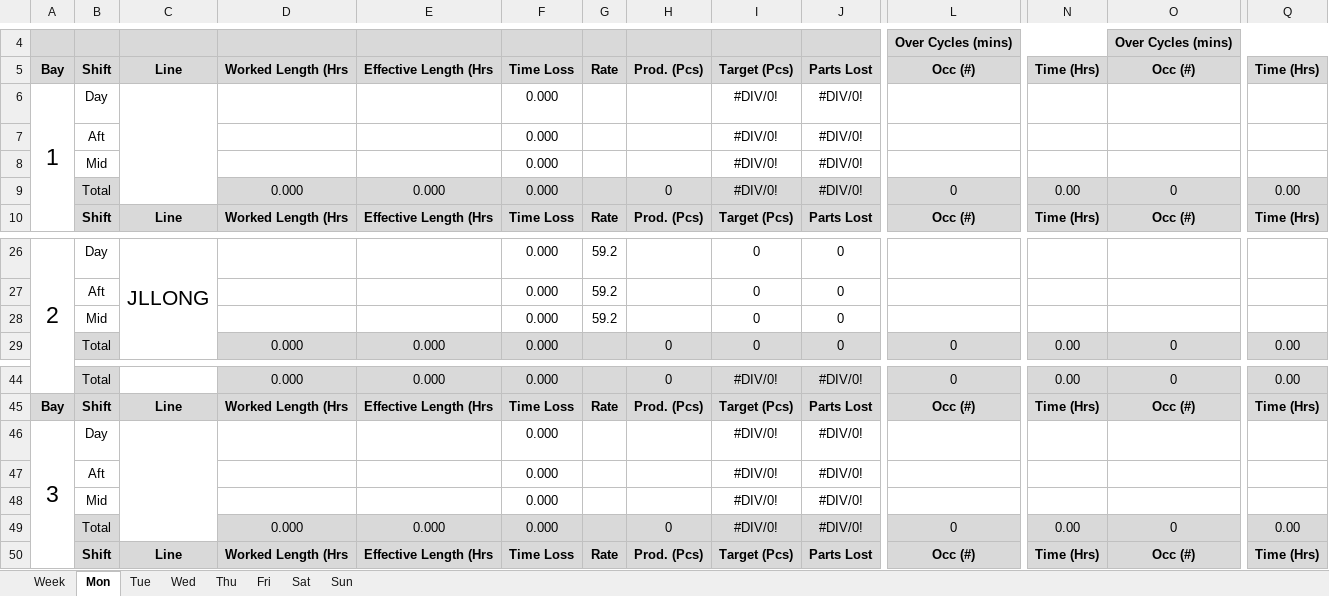
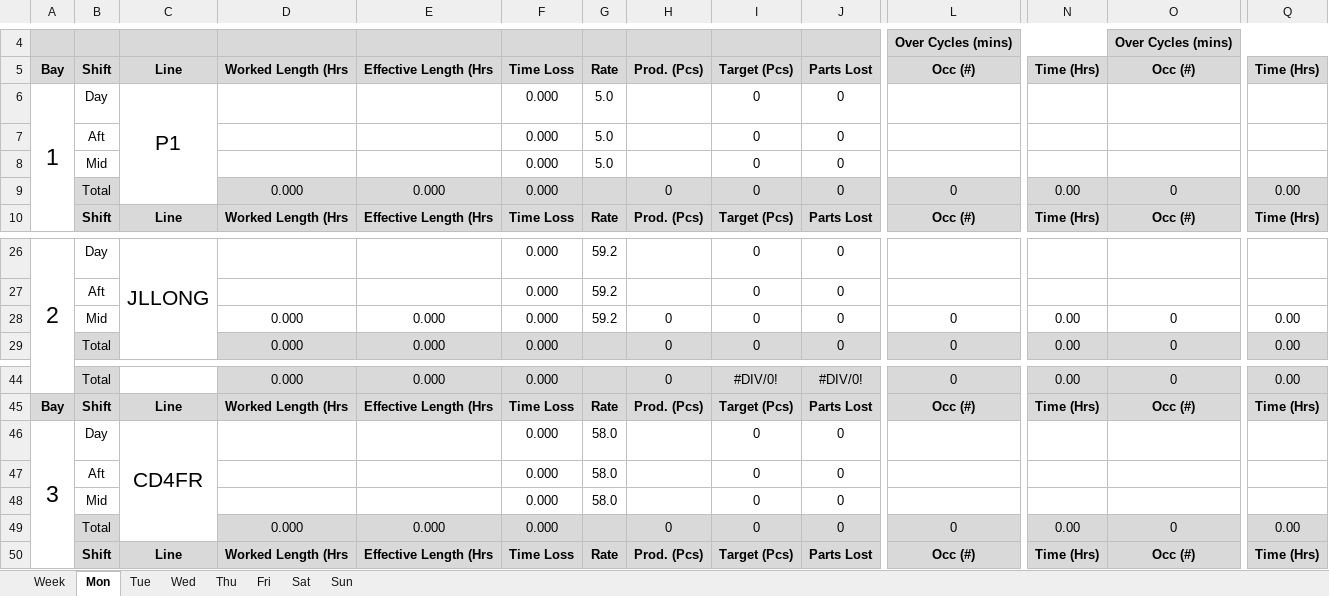
Before and after one commit to Henro1708/Production_monitoring_assistant, an Excel workbook: workingTable/shifts_table.xlsx, sheet Mon, drawn as a sheet; only a part is shown, gaps mark what is left out; values as stored, in another font and other column widths than the file's, no borders; removed rows and columns are numbered as before the commit, all else as after; rows hold the shown columns only; the diff names each change by its address in the sheet, - before the commit and + after, or states it on an @@ line.

```diff
--- a/workingTable/shifts_table.xlsx (sheet Mon)
+++ b/workingTable/shifts_table.xlsx (sheet Mon)
-C6: (empty)
+C6: P1
-G6:G8: (empty)
+G6:G8: 5.0
-I6:I8: #DIV/0!
+I6:I8: 0
-J6:J8: #DIV/0!
+J6:J8: 0
-row 9:  | Total |  | 0.000 | 0.000 | 0.000 |  | 0 | #DIV/0! | #DIV/0! | 0 | 0.00 | 0 | 0.00
+row 9:  | Total |  | 0.000 | 0.000 | 0.000 |  | 0 | 0 | 0 | 0 | 0.00 | 0 | 0.00
-D28: (empty)
+D28: 0.000
-E28: (empty)
+E28: 0.000
-H28: (empty)
+H28: 0
-L28: (empty)
+L28: 0
-N28: (empty)
+N28: 0.00
-O28: (empty)
+O28: 0
-Q28: (empty)
+Q28: 0.00
-C46: (empty)
+C46: CD4FR
-G46:G48: (empty)
+G46:G48: 58.0
-I46:I48: #DIV/0!
+I46:I48: 0
-J46:J48: #DIV/0!
+J46:J48: 0
-row 49:  | Total |  | 0.000 | 0.000 | 0.000 |  | 0 | #DIV/0! | #DIV/0! | 0 | 0.00 | 0 | 0.00
+row 49:  | Total |  | 0.000 | 0.000 | 0.000 |  | 0 | 0 | 0 | 0 | 0.00 | 0 | 0.00
```
Also changed, not shown: sheet Fri, sheet Sun, sheet Sat, sheet Thu, sheet Tue, sheet Week, 1 more sheet, formulas that keep their value, Master_table.xlsx, 6 other files.
